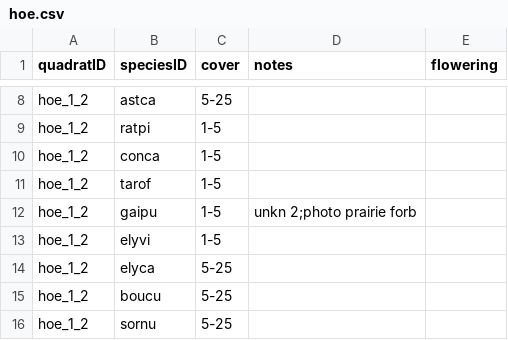
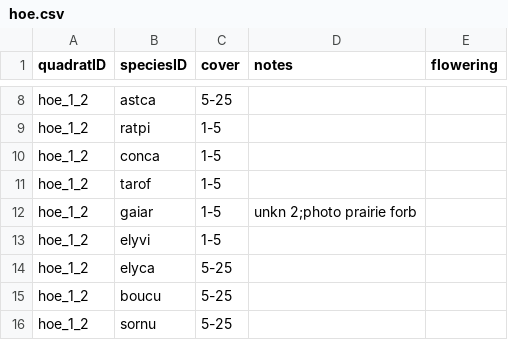
Before and after one commit to lydiaPenglish/STRIPS2veg, a CSV file: data-raw/vegetation/2018/08/08/hoe.csv, drawn as a sheet; only a part is shown, gaps mark what is left out.

```diff
--- a/data-raw/vegetation/2018/08/08/hoe.csv
+++ b/data-raw/vegetation/2018/08/08/hoe.csv
@@ -11,3 +11,3 @@ hoe_1_2,conca,1-5,,
 hoe_1_2,tarof,1-5,,
-hoe_1_2,gaipu,1-5,unkn 2;photo prairie forb,
+hoe_1_2,gaiar,1-5,unkn 2;photo prairie forb,
 hoe_1_2,elyvi,1-5,,
```
Also changed, not shown: data-raw/species_list.csv, 3 other files.
